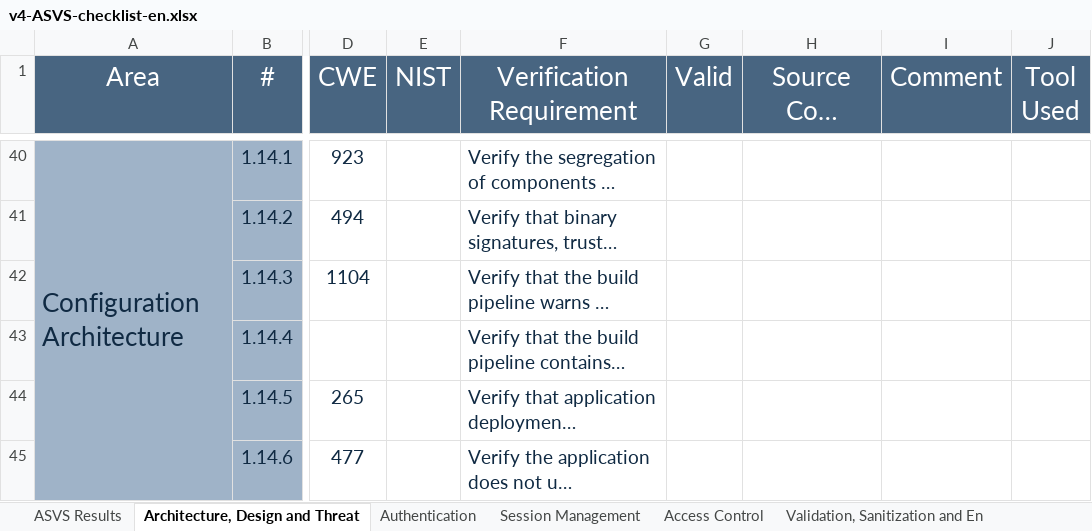
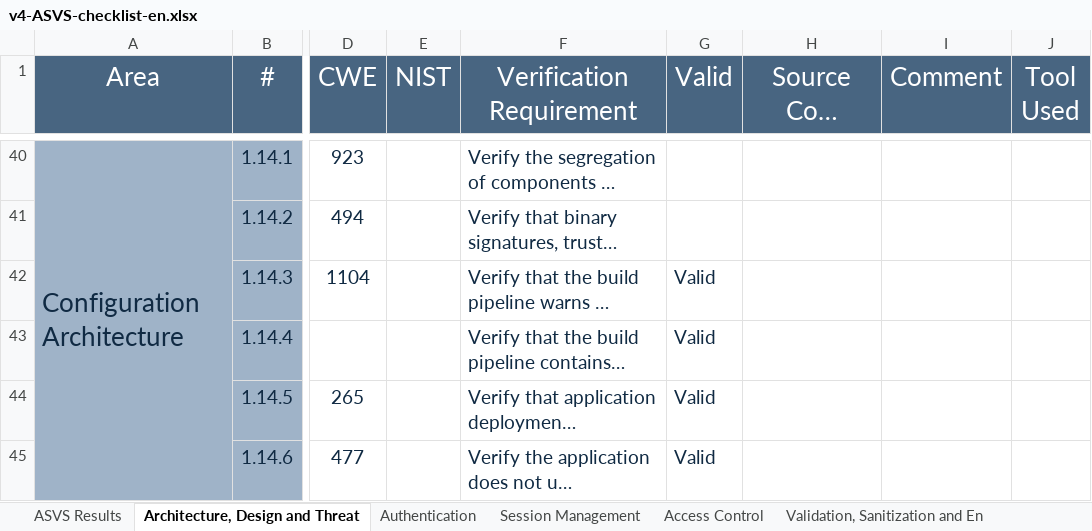
Before and after one commit to JoaoVeiga-afk/desofs2025_wed_pbs_1, an Excel workbook: Deliverables/fase1/v4-ASVS-checklist-en.xlsx, sheet Architecture, Design and Threat, drawn as a sheet; only a part is shown, gaps mark what is left out; long unchanged cells end in …; values as stored, in another font and other column widths than the file's, no borders; the diff names each change by its address in the sheet, - before the commit and + after, or states it on an @@ line.

```diff
--- a/Deliverables/fase1/v4-ASVS-checklist-en.xlsx (sheet Architecture, Design and Threat)
+++ b/Deliverables/fase1/v4-ASVS-checklist-en.xlsx (sheet Architecture, Design and Threat)
-G42:G45 (Valid): (empty)
+G42:G45 (Valid): Valid
```
Also changed, not shown: sheet Authentication, sheet Session Management, sheet ASVS Results, sheet Access Control, charts or pictures, 1 other file.
